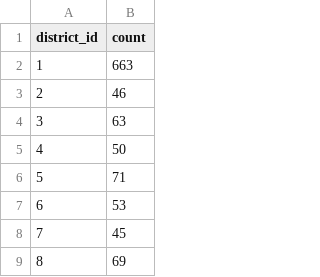
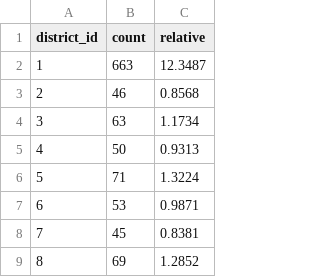
Before and after one commit to joaonmatos/feup-machine-learning, a CSV file: statistics/client_district.csv, drawn as a sheet; only a part is shown; the diff names each change by its address in the sheet, - before the commit and + after, or states it on an @@ line.

Commit message:
Relative freq

```diff
--- a/statistics/client_district.csv
+++ b/statistics/client_district.csv
+column C (relative), rows 2-9: 12.3487 | 0.8568 | 1.1734 | 0.9313 | 1.3224 | 0.9871 | 0.8381 | 1.2852
```
Also changed, not shown: statistics/account_district.csv, 18 other files.
